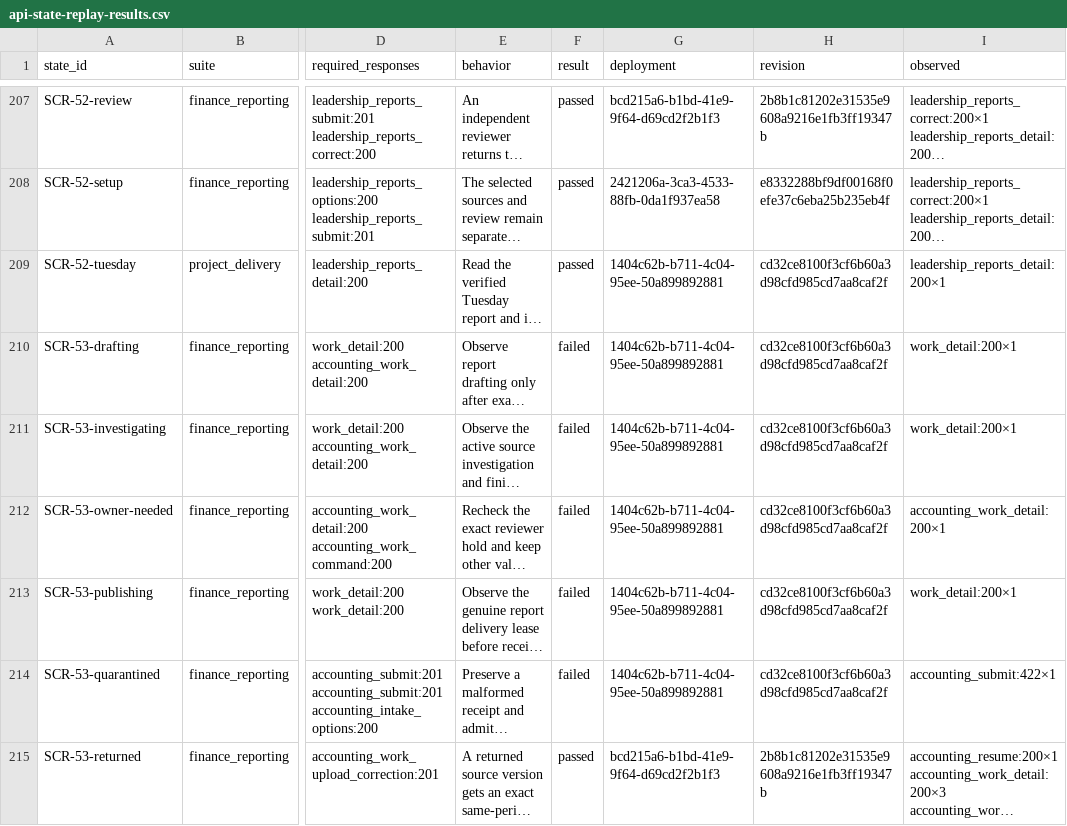
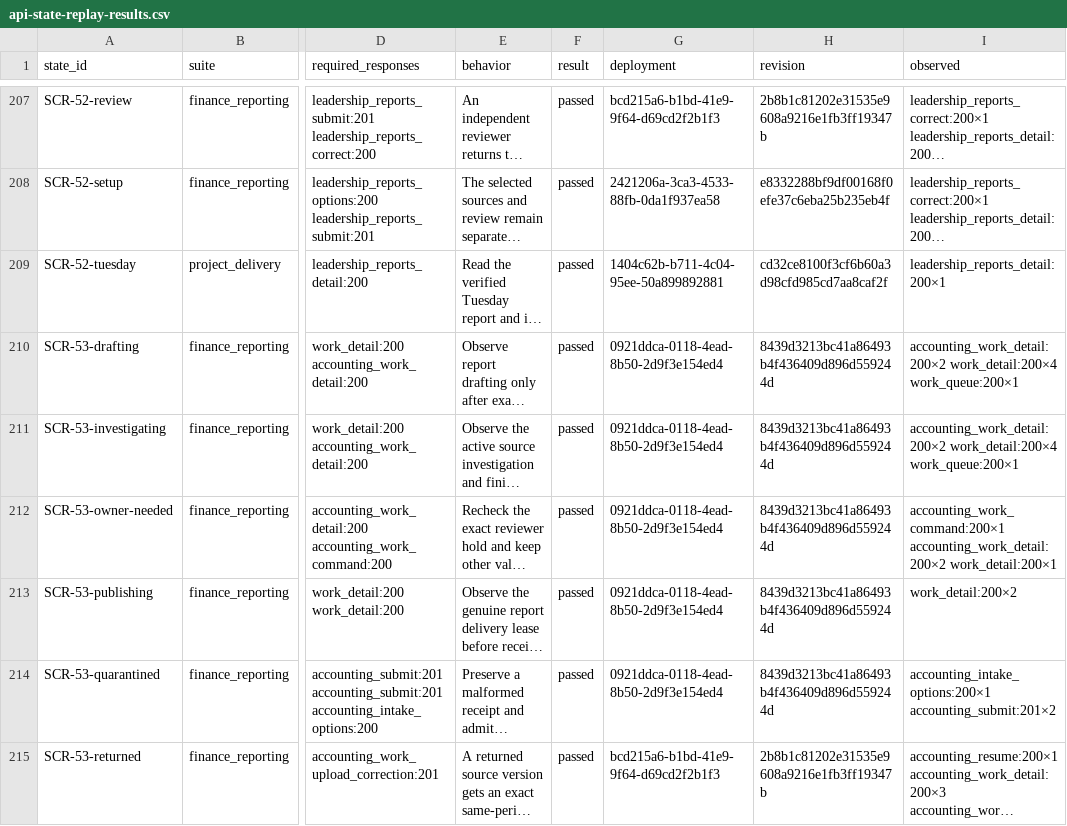
Before and after one commit to stanleykosi/psl-factory, a CSV file: docs/design/api-state-replay-results.csv, drawn as a sheet; only a part is shown, gaps mark what is left out; long unchanged cells end in …; the diff covers the shown part only; the diff names each change by its address in the sheet, - before the commit and + after, or states it on an @@ line.

```diff
--- a/docs/design/api-state-replay-results.csv
+++ b/docs/design/api-state-replay-results.csv
-F210:F214 (result): failed
+F210:F214 (result): passed
-G210:G214 (deployment): 1404c62b-b711-4c04-95ee-50a899892881
+G210:G214 (deployment): 0921ddca-0118-4ead-8b50-2d9f3e154ed4
-H210:H214 (revision): cd32ce8100f3cf6b60a3d98cfd985cd7aa8caf2f
+H210:H214 (revision): 8439d3213bc41a86493b4f436409d896d559244d
-I210:I211 (observed): work_detail:200×1
+I210:I211 (observed): accounting_work_detail:200×2 work_detail:200×4 work_queue:200×1
-I212 (observed): accounting_work_detail:200×1
+I212 (observed): accounting_work_command:200×1 accounting_work_detail:200×2 work_detail:200×1
-I213 (observed): work_detail:200×1
+I213 (observed): work_detail:200×2
-I214 (observed): accounting_submit:422×1
+I214 (observed): accounting_intake_options:200×1 accounting_submit:201×2
```
Also changed, not shown: 44 edited cells elsewhere in this file, 5 other files.
